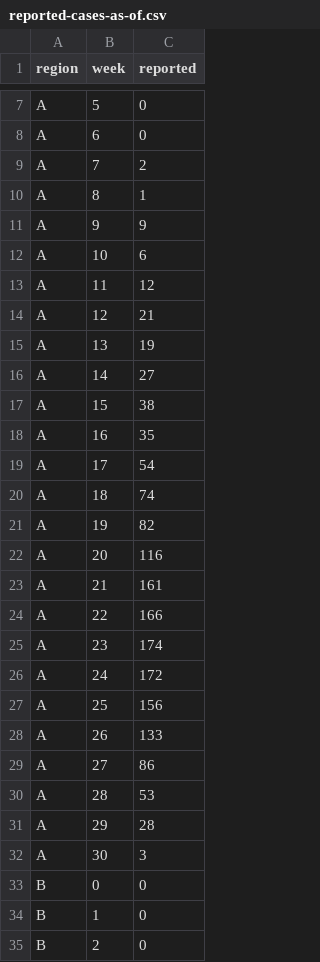
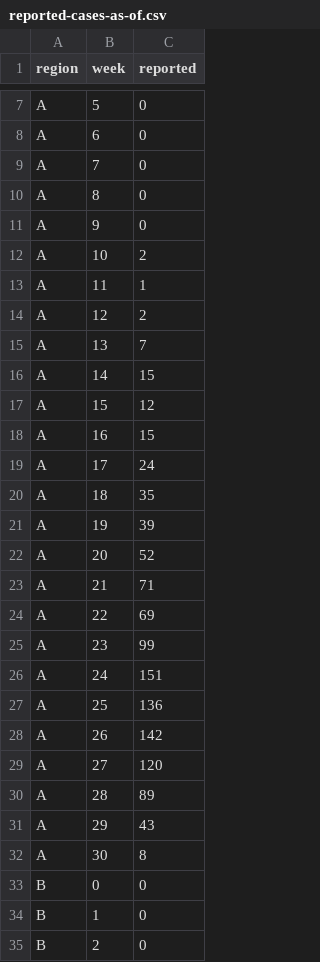
Before and after one commit to brendandaisy/multi-region-phydyn-forecasting, a CSV file: output/reported-cases-as-of.csv, drawn as a sheet; only a part is shown, gaps mark what is left out; the diff covers the shown part only.

```diff
--- a/output/reported-cases-as-of.csv
+++ b/output/reported-cases-as-of.csv
@@ -8,26 +8,26 @@
 "A",6,0
-"A",7,2
-"A",8,1
-"A",9,9
-"A",10,6
-"A",11,12
-"A",12,21
-"A",13,19
-"A",14,27
-"A",15,38
-"A",16,35
-"A",17,54
-"A",18,74
-"A",19,82
-"A",20,116
-"A",21,161
-"A",22,166
-"A",23,174
-"A",24,172
-"A",25,156
-"A",26,133
-"A",27,86
-"A",28,53
-"A",29,28
-"A",30,3
+"A",7,0
+"A",8,0
+"A",9,0
+"A",10,2
+"A",11,1
+"A",12,2
+"A",13,7
+"A",14,15
+"A",15,12
+"A",16,15
+"A",17,24
+"A",18,35
+"A",19,39
+"A",20,52
+"A",21,71
+"A",22,69
+"A",23,99
+"A",24,151
+"A",25,136
+"A",26,142
+"A",27,120
+"A",28,89
+"A",29,43
+"A",30,8
 "B",0,0
```
Also changed, not shown: 63 edited cells elsewhere in this file, output/reporting-triangles.csv, output/tree-summary-statistics.csv, 17 other files.
